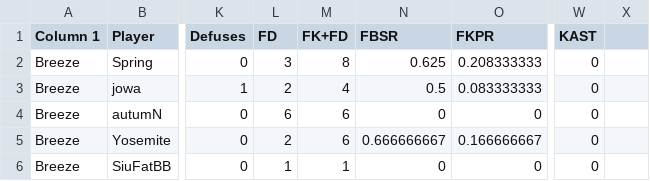
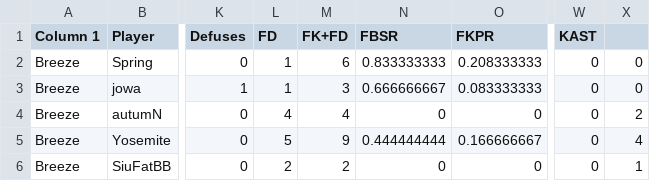
Before and after one commit to Ominousx/valorant-comp-dashboard, a CSV file: form.csv, drawn as a sheet; only a part is shown, gaps mark what is left out; the diff names each change by its address in the sheet, - before the commit and + after, or states it on an @@ line.

Commit message:
Update form.csv

```diff
--- a/form.csv
+++ b/form.csv
-L2 (FD): 3
+L2 (FD): 1
-M2 (FK+FD): 8
+M2 (FK+FD): 6
-N2 (FBSR): 0.625
+N2 (FBSR): 0.833333333
-X2:X3: (empty)
+X2:X3: 0
-L3 (FD): 2
+L3 (FD): 1
-M3 (FK+FD): 4
+M3 (FK+FD): 3
-N3 (FBSR): 0.5
+N3 (FBSR): 0.666666667
-L4 (FD): 6
+L4 (FD): 4
-M4 (FK+FD): 6
+M4 (FK+FD): 4
-X4: (empty)
+X4: 2
-L5 (FD): 2
+L5 (FD): 5
-M5 (FK+FD): 6
+M5 (FK+FD): 9
-N5 (FBSR): 0.666666667
+N5 (FBSR): 0.444444444
-X5: (empty)
+X5: 4
-L6 (FD): 1
+L6 (FD): 2
-M6 (FK+FD): 1
+M6 (FK+FD): 2
-X6: (empty)
+X6: 1
```
